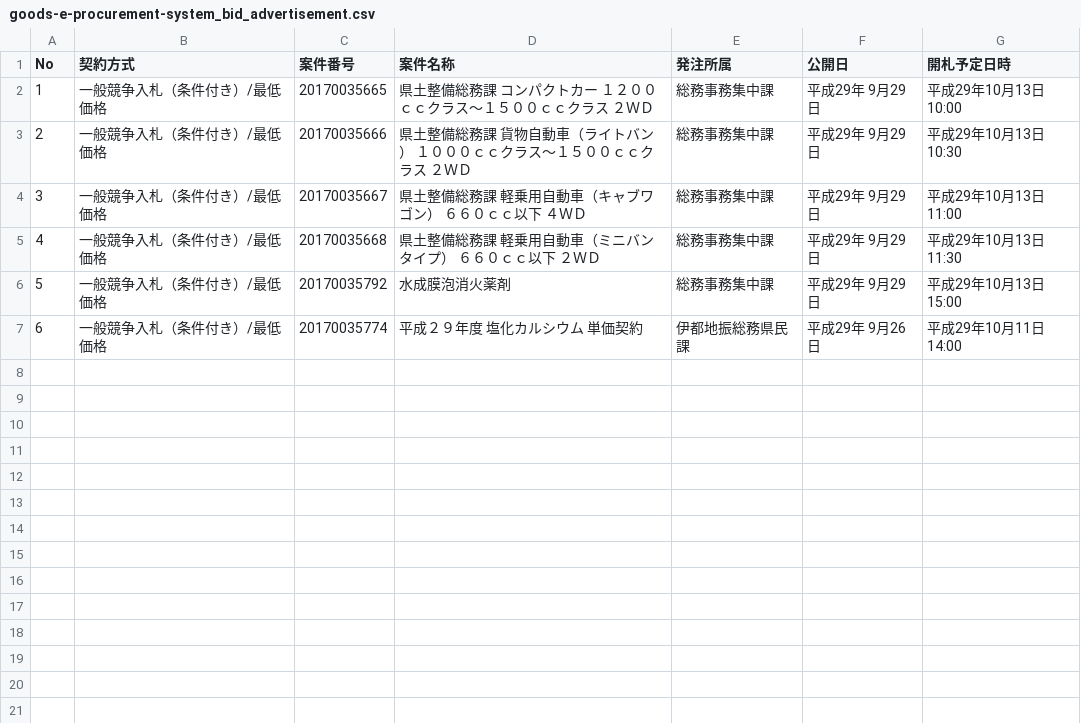
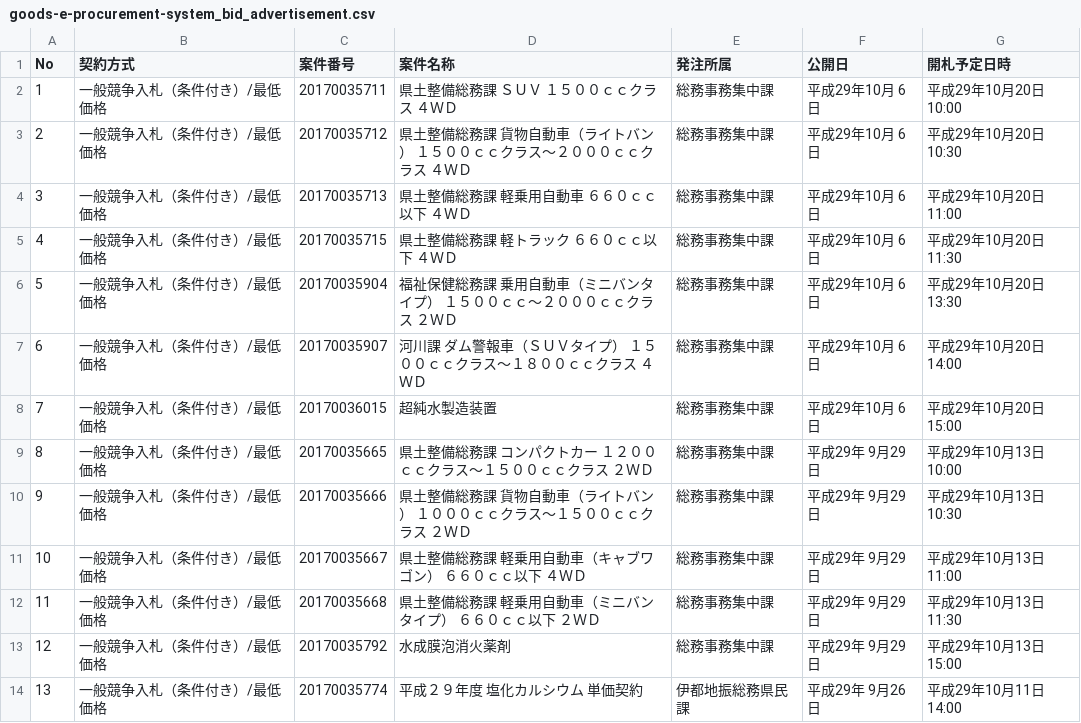
Before and after one commit to wakayama-pref-org/Goods-e-procurement-system_Bid_Advertisement, a CSV file: csv/goods-e-procurement-system_bid_advertisement.csv, drawn as a sheet; addresses are those after the commit; the diff names each change by its address in the sheet, - before the commit and + after, or states it on an @@ line.

```diff
--- a/csv/goods-e-procurement-system_bid_advertisement.csv
+++ b/csv/goods-e-procurement-system_bid_advertisement.csv
+row 2: 1 | 一般競争入札（条件付き）/最低価格 | 20170035711 | 県土整備総務課 ＳＵＶ １５００ｃｃクラス ４ＷＤ | 総務事務集中課 | 平成29年10月 6日 | 平成29年10月20日 10:00
+row 3: 2 | 一般競争入札（条件付き）/最低価格 | 20170035712 | 県土整備総務課 貨物自動車（ライトバン） １５００ｃｃクラス〜２０００ｃｃクラス ４ＷＤ | 総務事務集中課 | 平成29年10月 6日 | 平成29年10月20日 10:30
+row 4: 3 | 一般競争入札（条件付き）/最低価格 | 20170035713 | 県土整備総務課 軽乗用自動車 ６６０ｃｃ以下 ４ＷＤ | 総務事務集中課 | 平成29年10月 6日 | 平成29年10月20日 11:00
+row 5: 4 | 一般競争入札（条件付き）/最低価格 | 20170035715 | 県土整備総務課 軽トラック ６６０ｃｃ以下 ４ＷＤ | 総務事務集中課 | 平成29年10月 6日 | 平成29年10月20日 11:30
+row 6: 5 | 一般競争入札（条件付き）/最低価格 | 20170035904 | 福祉保健総務課 乗用自動車（ミニバンタイプ） １５００ｃｃ〜２０００ｃｃクラス ２ＷＤ | 総務事務集中課 | 平成29年10月 6日 | 平成29年10月20日 13:30
+row 7: 6 | 一般競争入札（条件付き）/最低価格 | 20170035907 | 河川課 ダム警報車（ＳＵＶタイプ） １５００ｃｃクラス〜１８００ｃｃクラス ４ＷＤ | 総務事務集中課 | 平成29年10月 6日 | 平成29年10月20日 14:00
+row 8: 7 | 一般競争入札（条件付き）/最低価格 | 20170036015 | 超純水製造装置 | 総務事務集中課 | 平成29年10月 6日 | 平成29年10月20日 15:00
@@ column A (No) renumbered from row 9 down @@
```
Also changed, not shown: 1 other file.
